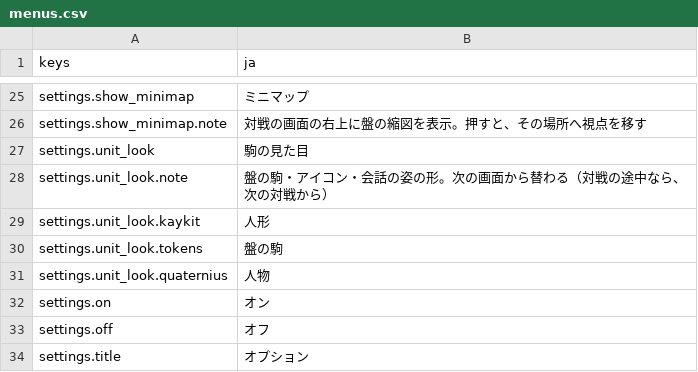
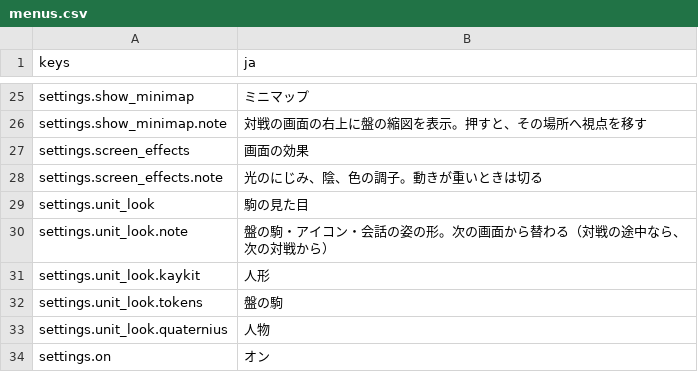
Before and after one commit to mattyan1053/pj-legion, a CSV file: game/text/menus.csv, drawn as a sheet; only a part is shown, gaps mark what is left out; the shorter side is filled out with more unchanged rows.

```diff
--- a/game/text/menus.csv
+++ b/game/text/menus.csv
@@ -26,2 +26,4 @@ settings.show_minimap,ミニマップ
 settings.show_minimap.note,対戦の画面の右上に盤の縮図を表示。押すと、その場所へ視点を移す
+settings.screen_effects,画面の効果
+settings.screen_effects.note,光のにじみ、陰、色の調子。動きが重いときは切る
 settings.unit_look,駒の見た目
```
Also changed, not shown: 14 other files.
